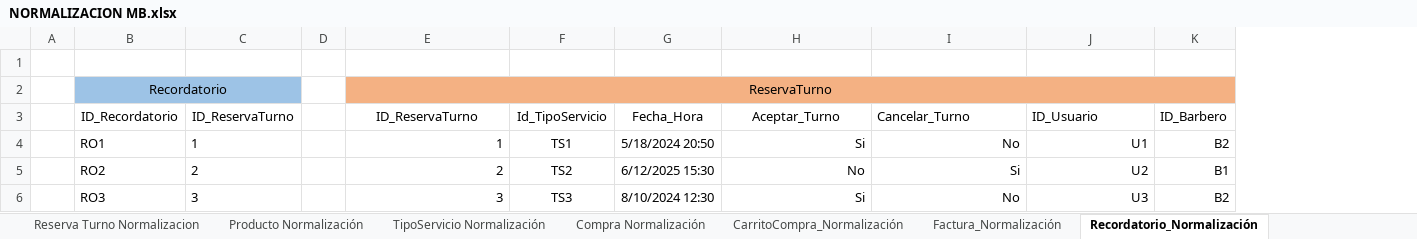
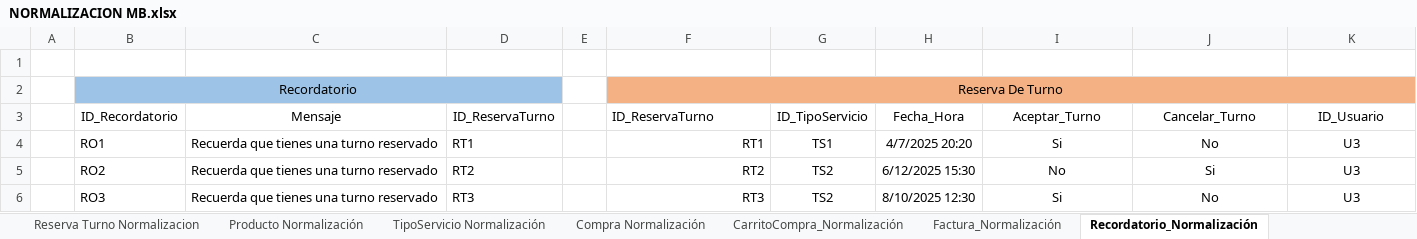
Before and after one commit to DavidV4iss/Master-Barber, an Excel workbook: Normalizacion Modelo Entidad Relacion/NORMALIZACION MB.xlsx, sheet Recordatorio_Normalización, drawn as a sheet; values as stored, in another font and other column widths than the file's, no borders; removed rows and columns are numbered as before the commit, all else as after; the diff names each change by its address in the sheet, - before the commit and + after, or states it on an @@ line.

```diff
--- a/Normalizacion Modelo Entidad Relacion/NORMALIZACION MB.xlsx (sheet Recordatorio_Normalización)
+++ b/Normalizacion Modelo Entidad Relacion/NORMALIZACION MB.xlsx (sheet Recordatorio_Normalización)
+column C (Mensaje), rows 4-6: all Recuerda que tienes una turno reservado
-column K (ID_Barbero), rows 4-6: B2 | B1 | B2
-F2 (ID_ReservaTurno): ReservaTurno
+F2 (ID_ReservaTurno): Reserva De Turno
-F3 alignment: center
+F3 alignment: left
-G3: Id_TipoServicio
+G3: ID_TipoServicio
-J3:K3 alignment: left
+J3:K3 alignment: center
-D4 (ID_ReservaTurno): 1
+D4 (ID_ReservaTurno): RT1
-F4 (ID_ReservaTurno): 1
+F4 (ID_ReservaTurno): RT1
-H4 (Fecha_Hora): 5/18/2024 20:50
+H4 (Fecha_Hora): 4/7/2025 20:20
-I4:K6 alignment: right
+I4:K6 alignment: center
-K4 (ID_Usuario): U1
+K4 (ID_Usuario): U3
-D5 (ID_ReservaTurno): 2
+D5 (ID_ReservaTurno): RT2
-F5 (ID_ReservaTurno): 2
+F5 (ID_ReservaTurno): RT2
-K5 (ID_Usuario): U2
+K5 (ID_Usuario): U3
-D6 (ID_ReservaTurno): 3
+D6 (ID_ReservaTurno): RT3
-F6 (ID_ReservaTurno): 3
+F6 (ID_ReservaTurno): RT3
-G6 (ID_TipoServicio): TS3
+G6 (ID_TipoServicio): TS2
-H6 (Fecha_Hora): 8/10/2024 12:30
+H6 (Fecha_Hora): 8/10/2025 12:30
```
Also changed, not shown: sheet CarritoCompra_Normalización, sheet Reserva Turno Normalizacion, sheet Compra Normalización, sheet Factura_Normalización, DICCIONARIO DE BASE DE DATOS/Base de DATOS.xlsx, 3 other files.
